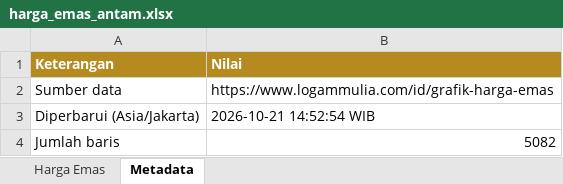
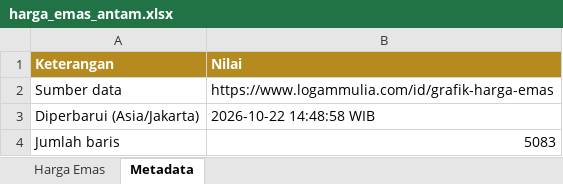
Before and after one commit to timginting/lm_emas_scrape, an Excel workbook: data/harga_emas_antam.xlsx, sheet Metadata, drawn as a sheet; values as stored, in another font and other column widths than the file's, no borders; the diff names each change by its address in the sheet, - before the commit and + after, or states it on an @@ line.

```diff
--- a/data/harga_emas_antam.xlsx (sheet Metadata)
+++ b/data/harga_emas_antam.xlsx (sheet Metadata)
-B3 (Nilai): 2026-10-21 14:52:54 WIB
+B3 (Nilai): 2026-10-22 14:48:58 WIB
-B4 (Nilai): 5082
+B4 (Nilai): 5083
```
Also changed, not shown: sheet Harga Emas, 2 other files.
